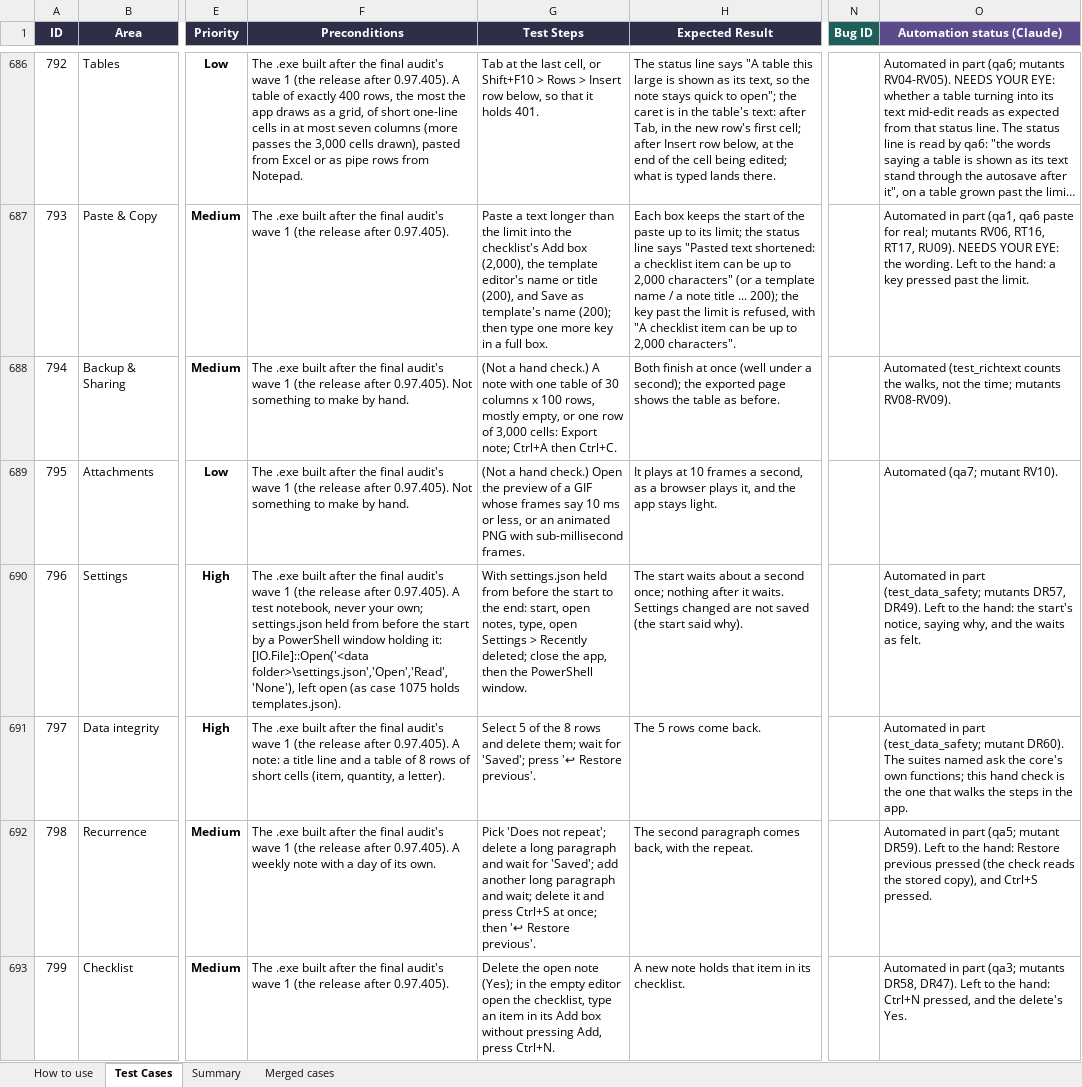
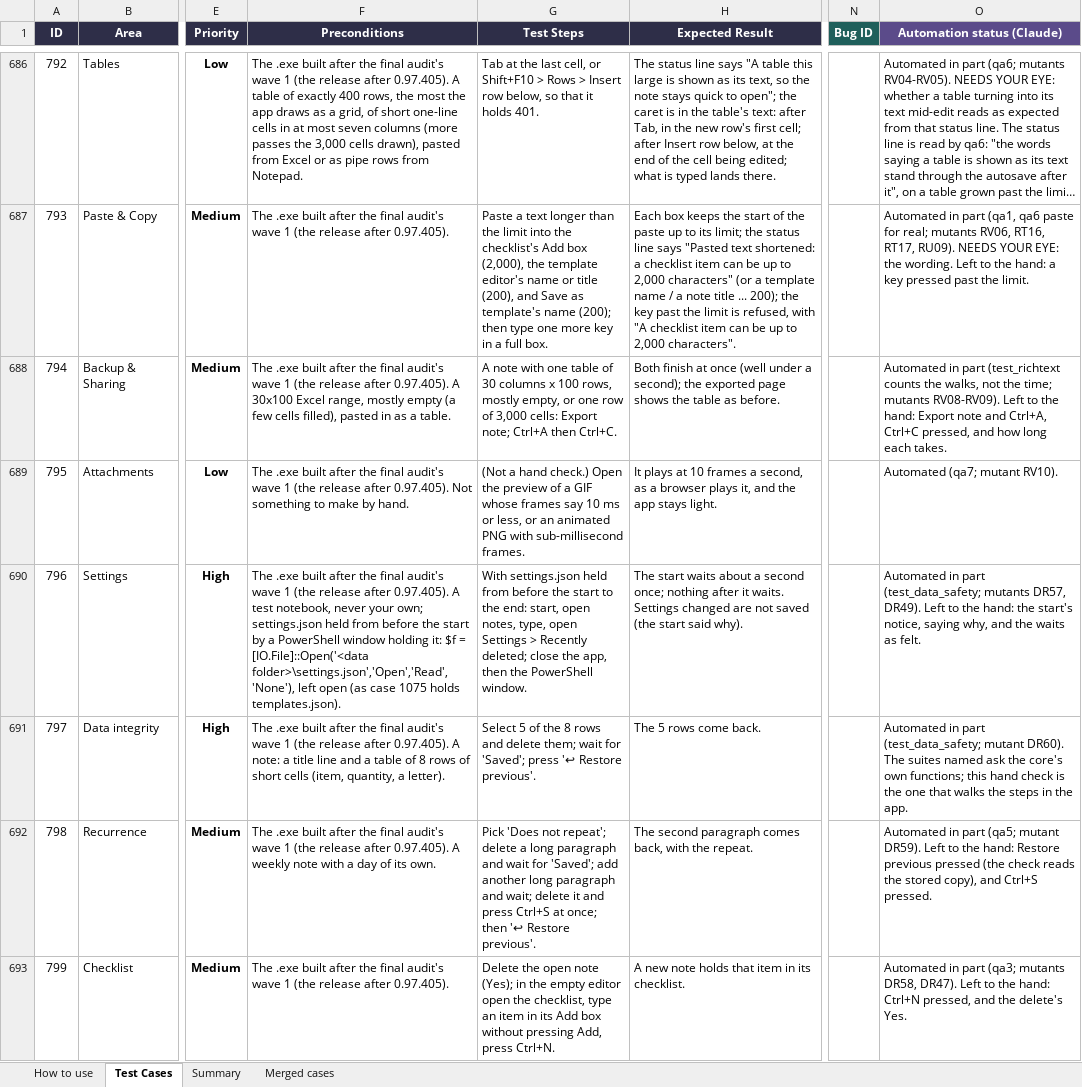
Before and after one commit to AlexandraMoldovan95/noteOrganizer, an Excel workbook: qa/NoteOrganizer_TestPlan.xlsx, sheet Test Cases, drawn as a sheet; only a part is shown, gaps mark what is left out; long unchanged cells end in …; values as stored, in another font and other column widths than the file's, no borders; conditional formats not drawn; the diff covers the shown part only; the diff names each change by its address in the sheet, - before the commit and + after, or states it on an @@ line.

```diff
--- a/qa/NoteOrganizer_TestPlan.xlsx (sheet Test Cases)
+++ b/qa/NoteOrganizer_TestPlan.xlsx (sheet Test Cases)
-F688 (Preconditions): …after 0.97.405). Not something to make by hand.
+F688 (Preconditions): …after 0.97.405). A 30x100 Excel range, mostly empty (a few cells filled), pasted in as a table.
-G688 (Test Steps): (Not a hand check.) A note…
+G688 (Test Steps): A note…
-O688 (Automation status (Claude)): Automated (test_richtext counts the walks, not the time; mutants RV08-RV09).
+O688 (Automation status (Claude)): Automated in part (test_richtext counts the walks, not the time; mutants RV08-RV09). Left to the hand: Export note and Ctrl+A, Ctrl+C pressed, and how long each takes.
-F690 (Preconditions): …holding it: [IO.File]::Open('<data folder>\settings.json','Open','Read','None'),…
+F690 (Preconditions): …holding it: $f = [IO.File]::Open('<data folder>\settings.json','Open','Read','None'),…
```
Also changed, not shown: 52 edited cells elsewhere in this sheet, 4 other files.
